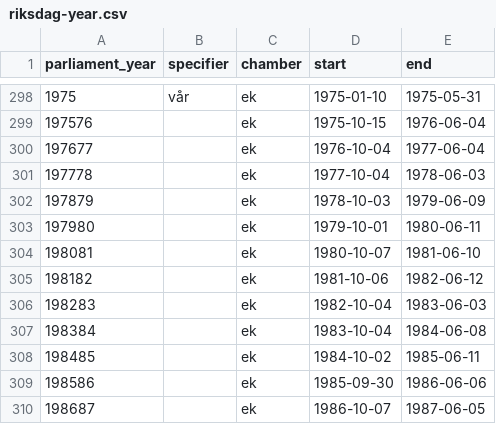
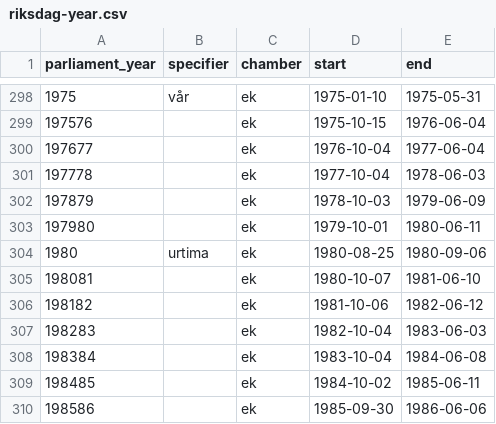
Before and after one commit to swerik-project/riksdagen-persons, a CSV file: data/riksdag-year.csv, drawn as a sheet; only a part is shown, gaps mark what is left out; the shorter side is filled out with more unchanged rows; the diff names each change by its address in the sheet, - before the commit and + after, or states it on an @@ line.

Commit message:
add urtima 1980 dates

```diff
--- a/data/riksdag-year.csv
+++ b/data/riksdag-year.csv
+row 304: 1980 | urtima | ek | 1980-08-25 | 1980-09-06
```
